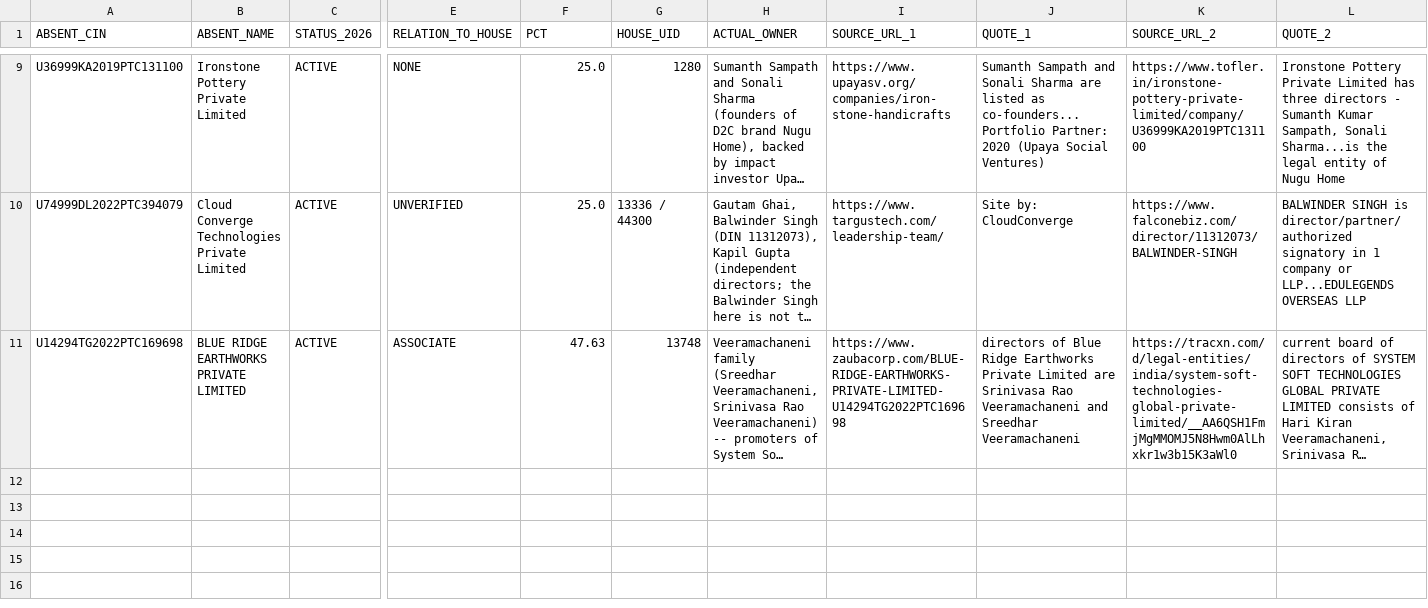
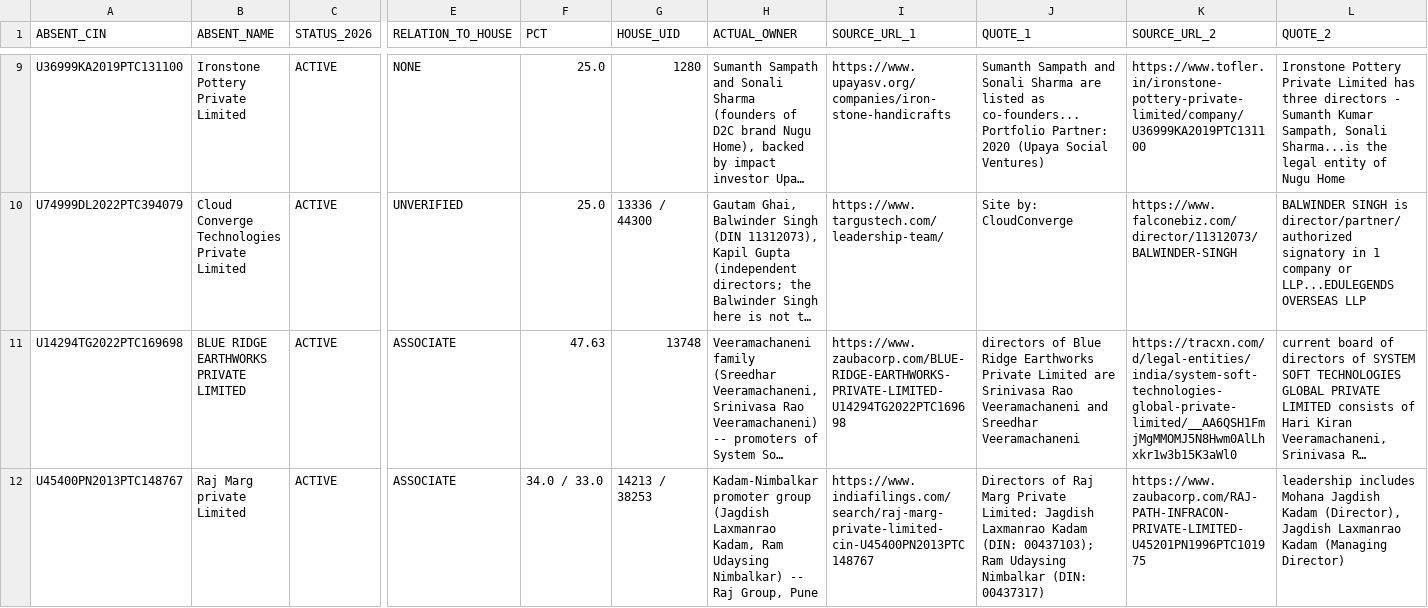
Before and after one commit to pavithra610-cell/claude, a CSV file: A3_ABSENT_LANE/cloud_blocks/RERUN01_UNVERIFIED_OUTPUT.csv, drawn as a sheet; only a part is shown, gaps mark what is left out; long unchanged cells end in …; rows hold the shown columns only; the diff names each change by its address in the sheet, - before the commit and + after, or states it on an @@ line.

```diff
--- a/A3_ABSENT_LANE/cloud_blocks/RERUN01_UNVERIFIED_OUTPUT.csv
+++ b/A3_ABSENT_LANE/cloud_blocks/RERUN01_UNVERIFIED_OUTPUT.csv
+row 12: U45400PN2013PTC148767 | Raj Marg private Limited | ACTIVE | ASSOCIATE | 34.0 / 33.0 | 14213 / 38253 | Kadam-Nimbalkar promoter group (Jagdish Laxmanrao Kadam, Ram Udaysing Nimbalkar) -- Raj Group, Pune | https://www.indiafilings.com/search/raj-marg-private-limited-cin-U45400PN2013PTC148767 | Directors of Raj Marg Private Limited: Jagdish Laxmanrao Kadam (DIN: 00437103); Ram Udaysing Nimbalkar (DIN: 00437317) | https://www.zaubacorp.com/RAJ-PATH-INFRACON-PRIVATE-LIMITED-U45201PN1996PTC101975 | leadership includes Mohana Jagdish Kadam (Director), Jagdish Laxmanrao Kadam (Managing Director)
```
Also changed, not shown: A3_ABSENT_LANE/cloud_blocks/BLOCK010_OUTPUT.csv, A3_ABSENT_LANE/cloud_blocks/RERUN02_UNVERIFIED_OUTPUT.csv.
